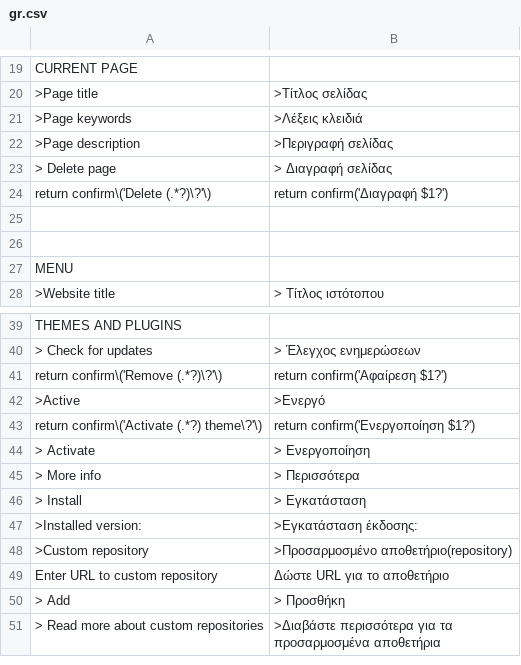
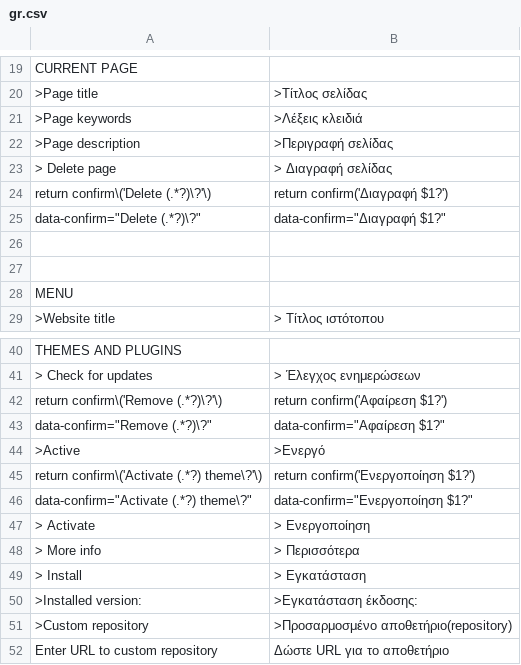
Before and after one commit to robiso/translation-greek, a CSV file: gr.csv, drawn as a sheet; only a part is shown, gaps mark what is left out; the shorter side is filled out with more unchanged rows.

Commit message:
translation-greek 3.0.5: confirm dialogs translated again on WonderCMS 3.7.0
3.7.0 moves the Delete, Remove and Activate confirms from onclick="return
confirm('...')" to data-confirm attributes (so names with quotes or markup
can no longer break out of the script). The rows written for the old shape
no longer matched and the dialogs fell back to English (found by a 3.7.0
release reviewer). One new row per old row matches the new shape with the
same translated text; the old rows stay for sites still on 3.6.0.

```diff
--- a/gr.csv
+++ b/gr.csv
@@ -24,2 +24,3 @@ CURRENT PAGE
     "return confirm\('Delete (.*?)\?'\)","return confirm('Διαγραφή $1?')"
+    "data-confirm=""Delete (.*?)\?""","data-confirm=""Διαγραφή $1?"""
 
@@ -41,4 +42,6 @@ THEMES AND PLUGINS
     "return confirm\('Remove (.*?)\?'\)","return confirm('Αφαίρεση $1?')"
+    "data-confirm=""Remove (.*?)\?""","data-confirm=""Αφαίρεση $1?"""
     ">Active",">Ενεργό"
     "return confirm\('Activate (.*?) theme\?'\)","return confirm('Ενεργοποίηση $1?')"
+    "data-confirm=""Activate (.*?) theme\?""","data-confirm=""Ενεργοποίηση $1?"""
     "> Activate","> Ενεργοποίηση"
```
Also changed, not shown: 2 other files.
